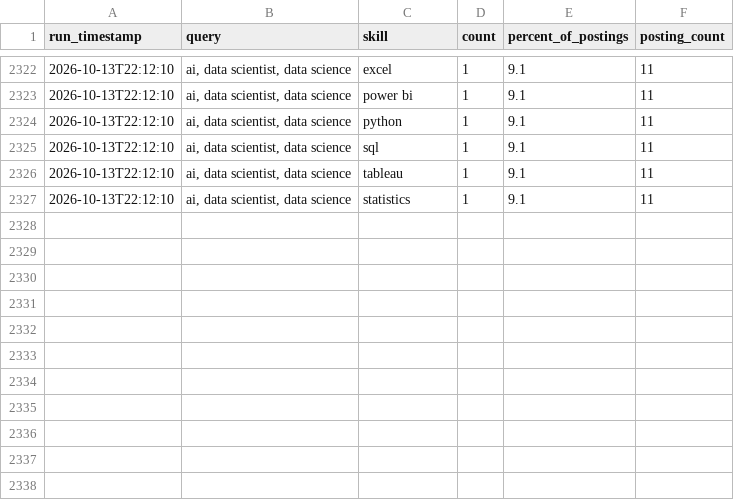
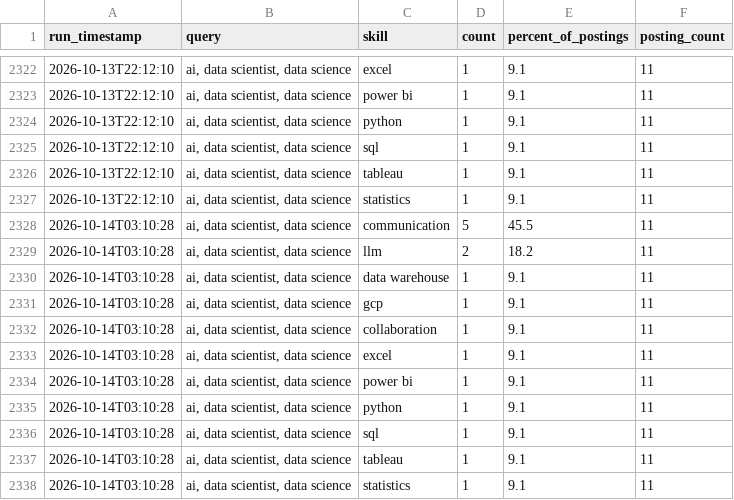
Before and after one commit to sankara226/CAREER-TRANSITION-JOB-SCRAPER, a CSV file: history/skill_demand_history.csv, drawn as a sheet; only a part is shown, gaps mark what is left out; the diff names each change by its address in the sheet, - before the commit and + after, or states it on an @@ line.

```diff
--- a/history/skill_demand_history.csv
+++ b/history/skill_demand_history.csv
+row 2328: 2026-10-14T03:10:28 | ai, data scientist, data science | communication | 5 | 45.5 | 11
+row 2329: 2026-10-14T03:10:28 | ai, data scientist, data science | llm | 2 | 18.2 | 11
+row 2330: 2026-10-14T03:10:28 | ai, data scientist, data science | data warehouse | 1 | 9.1 | 11
+row 2331: 2026-10-14T03:10:28 | ai, data scientist, data science | gcp | 1 | 9.1 | 11
+row 2332: 2026-10-14T03:10:28 | ai, data scientist, data science | collaboration | 1 | 9.1 | 11
+row 2333: 2026-10-14T03:10:28 | ai, data scientist, data science | excel | 1 | 9.1 | 11
+row 2334: 2026-10-14T03:10:28 | ai, data scientist, data science | power bi | 1 | 9.1 | 11
+row 2335: 2026-10-14T03:10:28 | ai, data scientist, data science | python | 1 | 9.1 | 11
+row 2336: 2026-10-14T03:10:28 | ai, data scientist, data science | sql | 1 | 9.1 | 11
+row 2337: 2026-10-14T03:10:28 | ai, data scientist, data science | tableau | 1 | 9.1 | 11
+row 2338: 2026-10-14T03:10:28 | ai, data scientist, data science | statistics | 1 | 9.1 | 11
```
Also changed, not shown: 2 other files.
